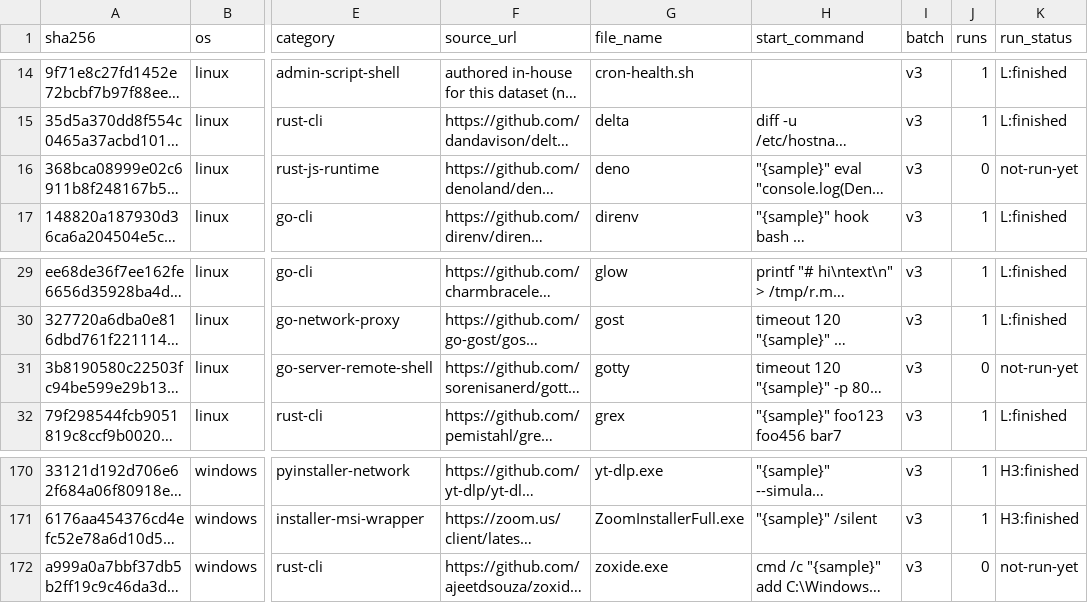
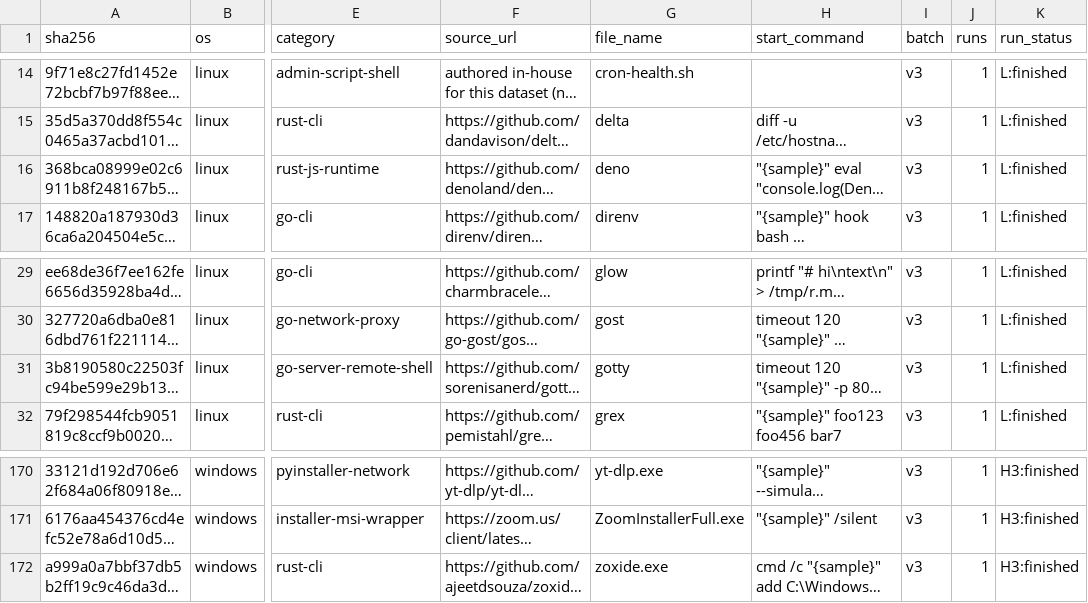
Before and after one commit to Chimera-Co/chimera-benign-dataset, a CSV file: programs.csv, drawn as a sheet; only a part is shown, gaps mark what is left out; long unchanged cells end in …; the diff names each change by its address in the sheet, - before the commit and + after, or states it on an @@ line.

```diff
--- a/programs.csv
+++ b/programs.csv
-J16 (runs): 0
+J16 (runs): 1
-K16 (run_status): not-run-yet
+K16 (run_status): L:finished
-J31 (runs): 0
+J31 (runs): 1
-K31 (run_status): not-run-yet
+K31 (run_status): L:finished
-J172 (runs): 0
+J172 (runs): 1
-K172 (run_status): not-run-yet
+K172 (run_status): H3:finished
```
Also changed, not shown: index.csv, runs.csv, 13 other files.
